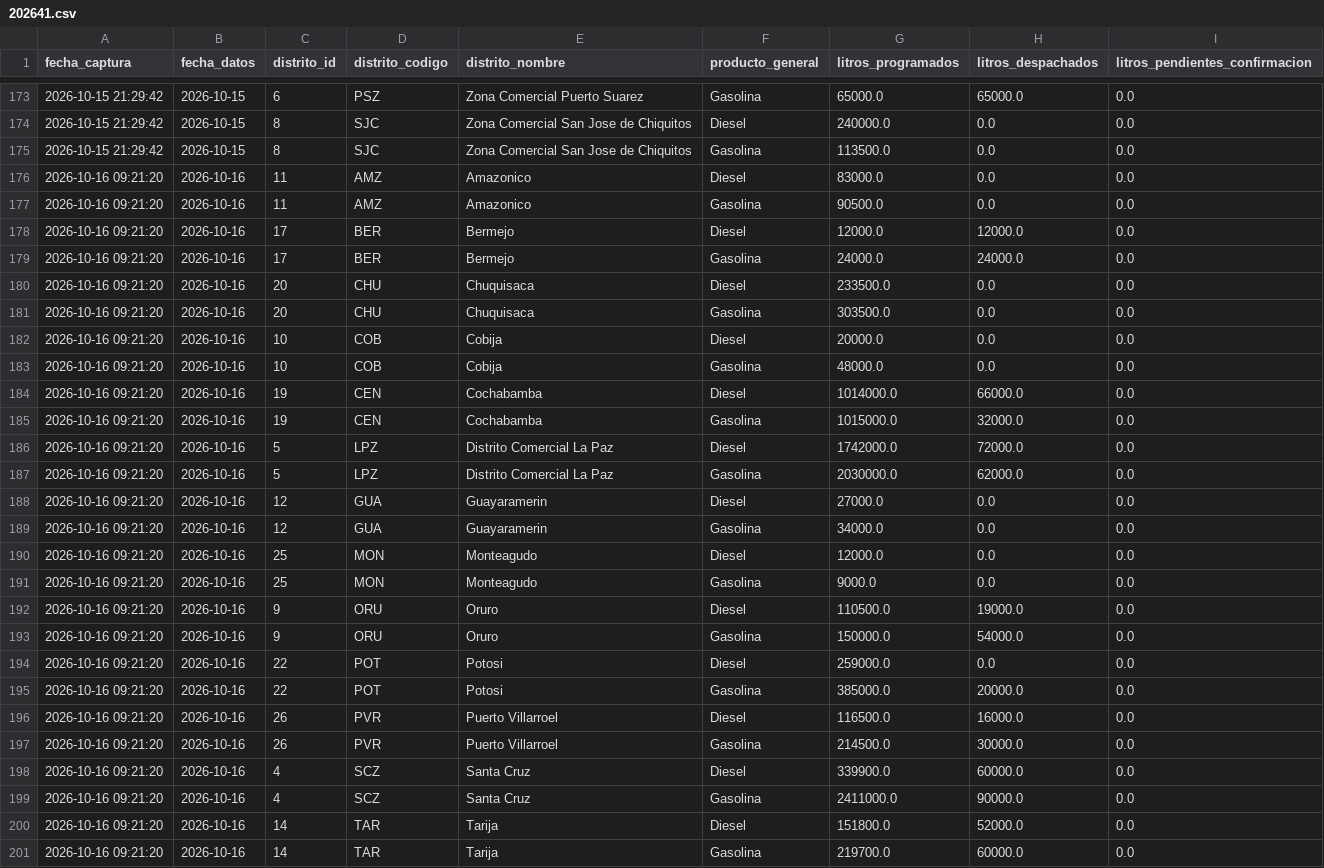
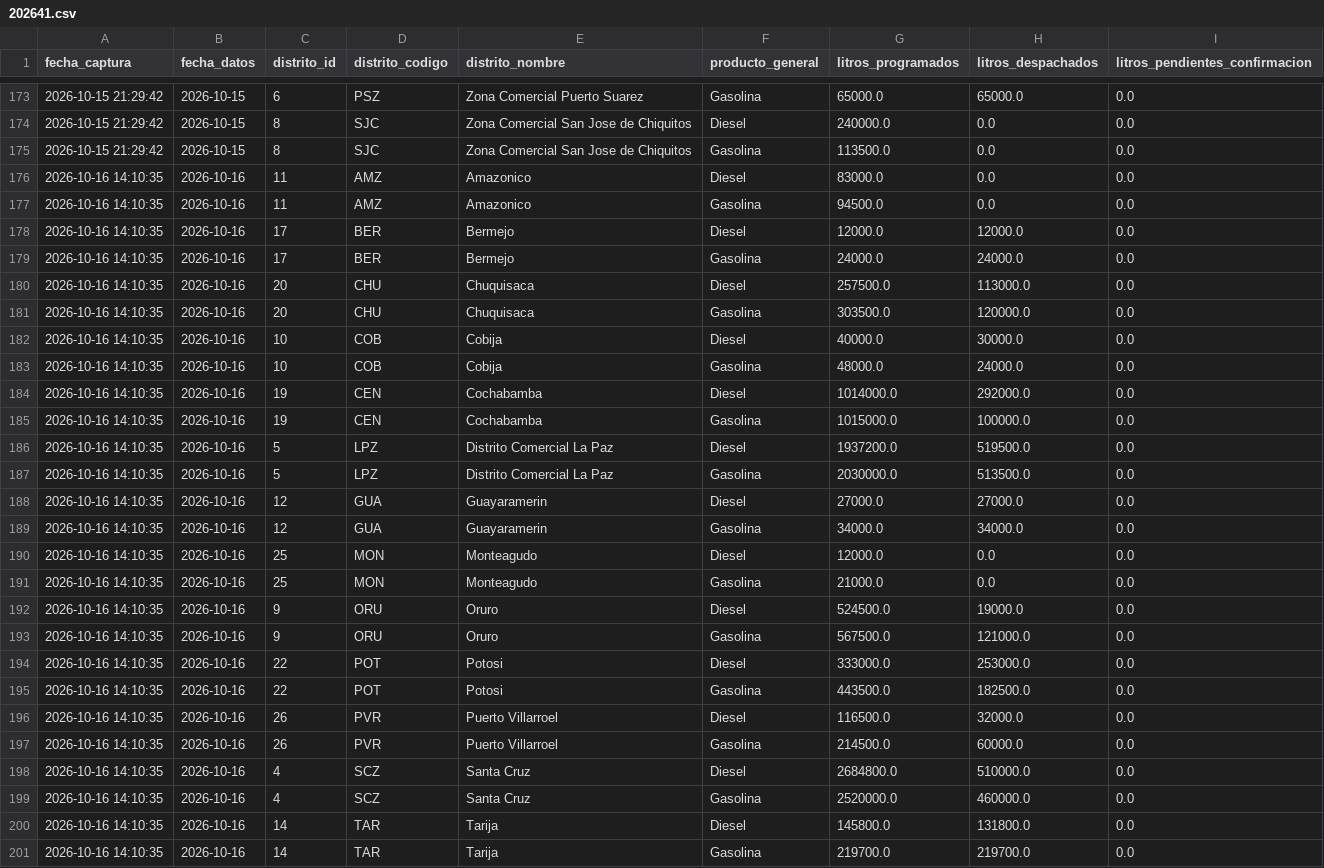
Before and after one commit to sociedatos/bo-combustible, a CSV file: data_ypfb/resumen/202641.csv, drawn as a sheet; only a part is shown, gaps mark what is left out; the diff covers the shown part only.

```diff
--- a/data_ypfb/resumen/202641.csv
+++ b/data_ypfb/resumen/202641.csv
@@ -175,27 +175,27 @@ fecha_captura,fecha_datos,distrito_id,distrito_codigo,distrito_nombre,producto_g
 2026-10-15 21:29:42,2026-10-15,8,SJC,Zona Comercial San Jose de Chiquitos,Gasolina,113500.0,0.0,0.0
-2026-10-16 09:21:20,2026-10-16,11,AMZ,Amazonico,Diesel,83000.0,0.0,0.0
-2026-10-16 09:21:20,2026-10-16,11,AMZ,Amazonico,Gasolina,90500.0,0.0,0.0
-2026-10-16 09:21:20,2026-10-16,17,BER,Bermejo,Diesel,12000.0,12000.0,0.0
-2026-10-16 09:21:20,2026-10-16,17,BER,Bermejo,Gasolina,24000.0,24000.0,0.0
-2026-10-16 09:21:20,2026-10-16,20,CHU,Chuquisaca,Diesel,233500.0,0.0,0.0
-2026-10-16 09:21:20,2026-10-16,20,CHU,Chuquisaca,Gasolina,303500.0,0.0,0.0
-2026-10-16 09:21:20,2026-10-16,10,COB,Cobija,Diesel,20000.0,0.0,0.0
-2026-10-16 09:21:20,2026-10-16,10,COB,Cobija,Gasolina,48000.0,0.0,0.0
-2026-10-16 09:21:20,2026-10-16,19,CEN,Cochabamba,Diesel,1014000.0,66000.0,0.0
-2026-10-16 09:21:20,2026-10-16,19,CEN,Cochabamba,Gasolina,1015000.0,32000.0,0.0
-2026-10-16 09:21:20,2026-10-16,5,LPZ,Distrito Comercial La Paz,Diesel,1742000.0,72000.0,0.0
-2026-10-16 09:21:20,2026-10-16,5,LPZ,Distrito Comercial La Paz,Gasolina,2030000.0,62000.0,0.0
-2026-10-16 09:21:20,2026-10-16,12,GUA,Guayaramerin,Diesel,27000.0,0.0,0.0
-2026-10-16 09:21:20,2026-10-16,12,GUA,Guayaramerin,Gasolina,34000.0,0.0,0.0
-2026-10-16 09:21:20,2026-10-16,25,MON,Monteagudo,Diesel,12000.0,0.0,0.0
-2026-10-16 09:21:20,2026-10-16,25,MON,Monteagudo,Gasolina,9000.0,0.0,0.0
-2026-10-16 09:21:20,2026-10-16,9,ORU,Oruro,Diesel,110500.0,19000.0,0.0
-2026-10-16 09:21:20,2026-10-16,9,ORU,Oruro,Gasolina,150000.0,54000.0,0.0
-2026-10-16 09:21:20,2026-10-16,22,POT,Potosi,Diesel,259000.0,0.0,0.0
-2026-10-16 09:21:20,2026-10-16,22,POT,Potosi,Gasolina,385000.0,20000.0,0.0
-2026-10-16 09:21:20,2026-10-16,26,PVR,Puerto Villarroel,Diesel,116500.0,16000.0,0.0
-2026-10-16 09:21:20,2026-10-16,26,PVR,Puerto Villarroel,Gasolina,214500.0,30000.0,0.0
-2026-10-16 09:21:20,2026-10-16,4,SCZ,Santa Cruz,Diesel,339900.0,60000.0,0.0
-2026-10-16 09:21:20,2026-10-16,4,SCZ,Santa Cruz,Gasolina,2411000.0,90000.0,0.0
-2026-10-16 09:21:20,2026-10-16,14,TAR,Tarija,Diesel,151800.0,52000.0,0.0
-2026-10-16 09:21:20,2026-10-16,14,TAR,Tarija,Gasolina,219700.0,60000.0,0.0
+2026-10-16 14:10:35,2026-10-16,11,AMZ,Amazonico,Diesel,83000.0,0.0,0.0
+2026-10-16 14:10:35,2026-10-16,11,AMZ,Amazonico,Gasolina,94500.0,0.0,0.0
+2026-10-16 14:10:35,2026-10-16,17,BER,Bermejo,Diesel,12000.0,12000.0,0.0
+2026-10-16 14:10:35,2026-10-16,17,BER,Bermejo,Gasolina,24000.0,24000.0,0.0
+2026-10-16 14:10:35,2026-10-16,20,CHU,Chuquisaca,Diesel,257500.0,113000.0,0.0
+2026-10-16 14:10:35,2026-10-16,20,CHU,Chuquisaca,Gasolina,303500.0,120000.0,0.0
+2026-10-16 14:10:35,2026-10-16,10,COB,Cobija,Diesel,40000.0,30000.0,0.0
+2026-10-16 14:10:35,2026-10-16,10,COB,Cobija,Gasolina,48000.0,24000.0,0.0
+2026-10-16 14:10:35,2026-10-16,19,CEN,Cochabamba,Diesel,1014000.0,292000.0,0.0
+2026-10-16 14:10:35,2026-10-16,19,CEN,Cochabamba,Gasolina,1015000.0,100000.0,0.0
+2026-10-16 14:10:35,2026-10-16,5,LPZ,Distrito Comercial La Paz,Diesel,1937200.0,519500.0,0.0
+2026-10-16 14:10:35,2026-10-16,5,LPZ,Distrito Comercial La Paz,Gasolina,2030000.0,513500.0,0.0
+2026-10-16 14:10:35,2026-10-16,12,GUA,Guayaramerin,Diesel,27000.0,27000.0,0.0
+2026-10-16 14:10:35,2026-10-16,12,GUA,Guayaramerin,Gasolina,34000.0,34000.0,0.0
+2026-10-16 14:10:35,2026-10-16,25,MON,Monteagudo,Diesel,12000.0,0.0,0.0
+2026-10-16 14:10:35,2026-10-16,25,MON,Monteagudo,Gasolina,21000.0,0.0,0.0
+2026-10-16 14:10:35,2026-10-16,9,ORU,Oruro,Diesel,524500.0,19000.0,0.0
+2026-10-16 14:10:35,2026-10-16,9,ORU,Oruro,Gasolina,567500.0,121000.0,0.0
+2026-10-16 14:10:35,2026-10-16,22,POT,Potosi,Diesel,333000.0,253000.0,0.0
+2026-10-16 14:10:35,2026-10-16,22,POT,Potosi,Gasolina,443500.0,182500.0,0.0
+2026-10-16 14:10:35,2026-10-16,26,PVR,Puerto Villarroel,Diesel,116500.0,32000.0,0.0
+2026-10-16 14:10:35,2026-10-16,26,PVR,Puerto Villarroel,Gasolina,214500.0,60000.0,0.0
+2026-10-16 14:10:35,2026-10-16,4,SCZ,Santa Cruz,Diesel,2684800.0,510000.0,0.0
+2026-10-16 14:10:35,2026-10-16,4,SCZ,Santa Cruz,Gasolina,2520000.0,460000.0,0.0
+2026-10-16 14:10:35,2026-10-16,14,TAR,Tarija,Diesel,145800.0,131800.0,0.0
+2026-10-16 14:10:35,2026-10-16,14,TAR,Tarija,Gasolina,219700.0,219700.0,0.0
```
Also changed, not shown: 36 edited cells elsewhere in this file, 4 other files.
